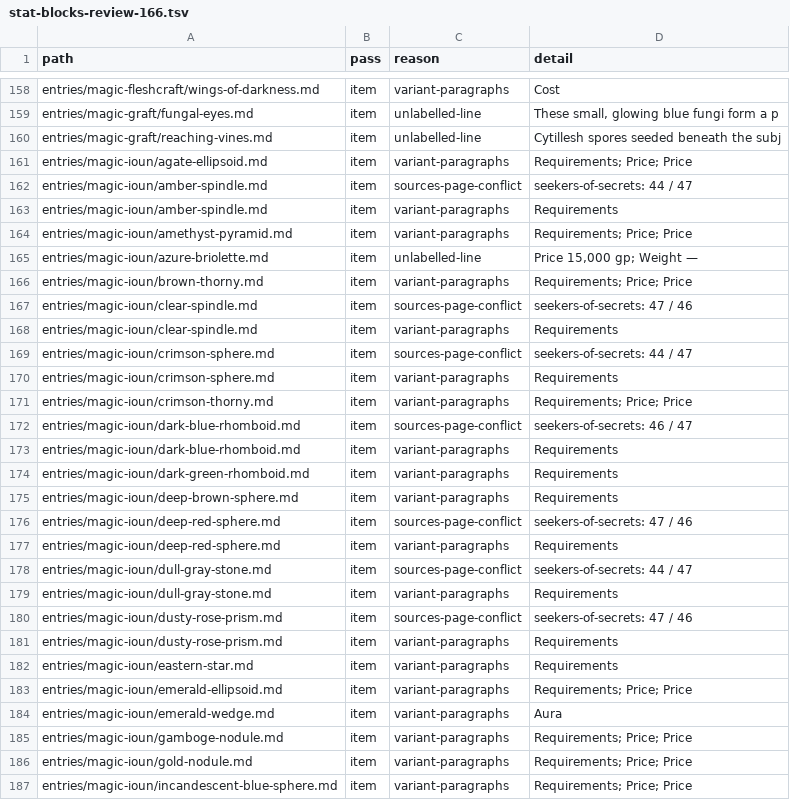
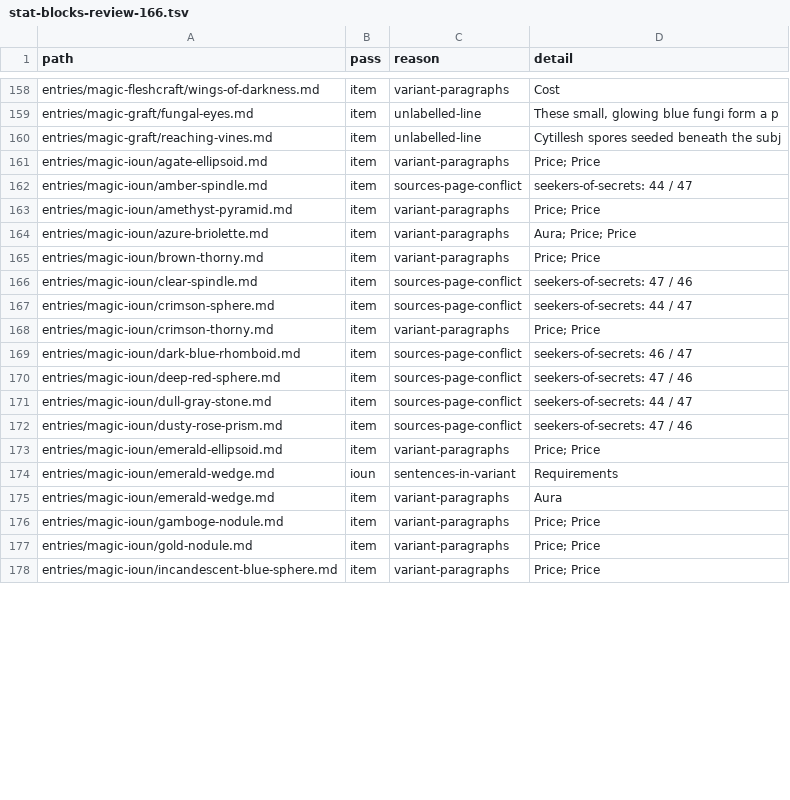
Before and after one commit to phynics/cast-iron-data, a TSV file: scripts/stat-blocks-review-166.tsv, drawn as a sheet; only a part is shown, gaps mark what is left out; the diff covers the shown part only.

```diff
--- a/scripts/stat-blocks-review-166.tsv
+++ b/scripts/stat-blocks-review-166.tsv
@@ -160,28 +160,19 @@ entries/magic-graft/fungal-eyes.md	item	unlabelled-line	These small, glowing blu
 entries/magic-graft/reaching-vines.md	item	unlabelled-line	Cytillesh spores seeded beneath the subj
-entries/magic-ioun/agate-ellipsoid.md	item	variant-paragraphs	Requirements; Price; Price
+entries/magic-ioun/agate-ellipsoid.md	item	variant-paragraphs	Price; Price
 entries/magic-ioun/amber-spindle.md	item	sources-page-conflict	seekers-of-secrets: 44 / 47
-entries/magic-ioun/amber-spindle.md	item	variant-paragraphs	Requirements
-entries/magic-ioun/amethyst-pyramid.md	item	variant-paragraphs	Requirements; Price; Price
-entries/magic-ioun/azure-briolette.md	item	unlabelled-line	Price 15,000 gp; Weight —
-entries/magic-ioun/brown-thorny.md	item	variant-paragraphs	Requirements; Price; Price
+entries/magic-ioun/amethyst-pyramid.md	item	variant-paragraphs	Price; Price
+entries/magic-ioun/azure-briolette.md	item	variant-paragraphs	Aura; Price; Price
+entries/magic-ioun/brown-thorny.md	item	variant-paragraphs	Price; Price
 entries/magic-ioun/clear-spindle.md	item	sources-page-conflict	seekers-of-secrets: 47 / 46
-entries/magic-ioun/clear-spindle.md	item	variant-paragraphs	Requirements
 entries/magic-ioun/crimson-sphere.md	item	sources-page-conflict	seekers-of-secrets: 44 / 47
-entries/magic-ioun/crimson-sphere.md	item	variant-paragraphs	Requirements
-entries/magic-ioun/crimson-thorny.md	item	variant-paragraphs	Requirements; Price; Price
+entries/magic-ioun/crimson-thorny.md	item	variant-paragraphs	Price; Price
 entries/magic-ioun/dark-blue-rhomboid.md	item	sources-page-conflict	seekers-of-secrets: 46 / 47
-entries/magic-ioun/dark-blue-rhomboid.md	item	variant-paragraphs	Requirements
-entries/magic-ioun/dark-green-rhomboid.md	item	variant-paragraphs	Requirements
-entries/magic-ioun/deep-brown-sphere.md	item	variant-paragraphs	Requirements
 entries/magic-ioun/deep-red-sphere.md	item	sources-page-conflict	seekers-of-secrets: 47 / 46
-entries/magic-ioun/deep-red-sphere.md	item	variant-paragraphs	Requirements
 entries/magic-ioun/dull-gray-stone.md	item	sources-page-conflict	seekers-of-secrets: 44 / 47
-entries/magic-ioun/dull-gray-stone.md	item	variant-paragraphs	Requirements
 entries/magic-ioun/dusty-rose-prism.md	item	sources-page-conflict	seekers-of-secrets: 47 / 46
-entries/magic-ioun/dusty-rose-prism.md	item	variant-paragraphs	Requirements
-entries/magic-ioun/eastern-star.md	item	variant-paragraphs	Requirements
-entries/magic-ioun/emerald-ellipsoid.md	item	variant-paragraphs	Requirements; Price; Price
+entries/magic-ioun/emerald-ellipsoid.md	item	variant-paragraphs	Price; Price
+entries/magic-ioun/emerald-wedge.md	ioun	sentences-in-variant	Requirements
 entries/magic-ioun/emerald-wedge.md	item	variant-paragraphs	Aura
-entries/magic-ioun/gamboge-nodule.md	item	variant-paragraphs	Requirements; Price; Price
-entries/magic-ioun/gold-nodule.md	item	variant-paragraphs	Requirements; Price; Price
-entries/magic-ioun/incandescent-blue-sphere.md	item	variant-paragraphs	Requirements; Price; Price
+entries/magic-ioun/gamboge-nodule.md	item	variant-paragraphs	Price; Price
+entries/magic-ioun/gold-nodule.md	item	variant-paragraphs	Price; Price
+entries/magic-ioun/incandescent-blue-sphere.md	item	variant-paragraphs	Price; Price
```
Also changed, not shown: 22 removed rows and 11 edited cells elsewhere in this file, 53 other files.
